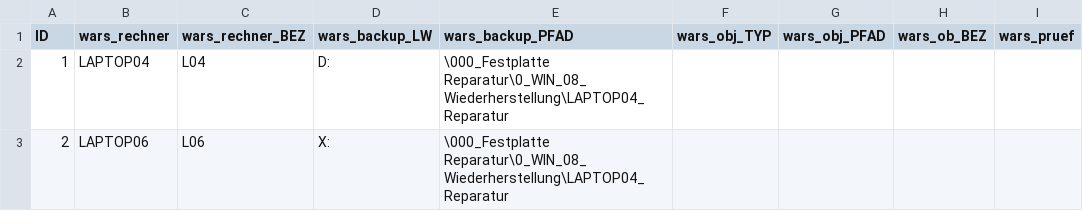
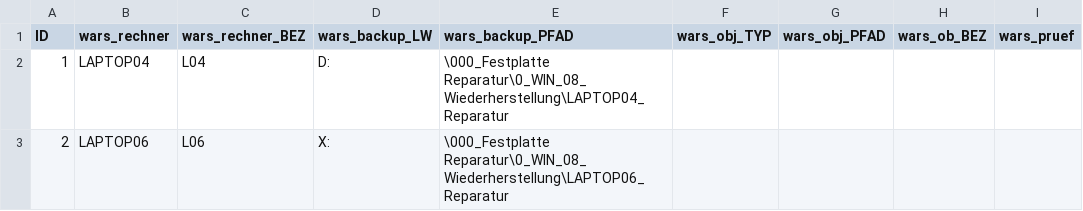
Before and after one commit to rweindl-ops/htdocs, a CSV file: 0_WIN_08_Wiederherstellung/WARS_Stamm.csv, drawn as a sheet; only a part is shown; the diff names each change by its address in the sheet, - before the commit and + after, or states it on an @@ line.

Commit message:
Correct LAPTOP06 backup folder in WARS Stamm CSV

```diff
--- a/0_WIN_08_Wiederherstellung/WARS_Stamm.csv
+++ b/0_WIN_08_Wiederherstellung/WARS_Stamm.csv
-E3 (wars_backup_PFAD): \000_Festplatte Reparatur\0_WIN_08_Wiederherstellung\LAPTOP04_Reparatur
+E3 (wars_backup_PFAD): \000_Festplatte Reparatur\0_WIN_08_Wiederherstellung\LAPTOP06_Reparatur
```
